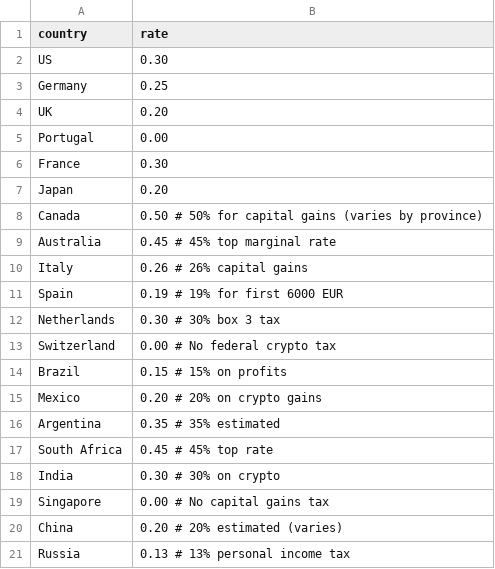
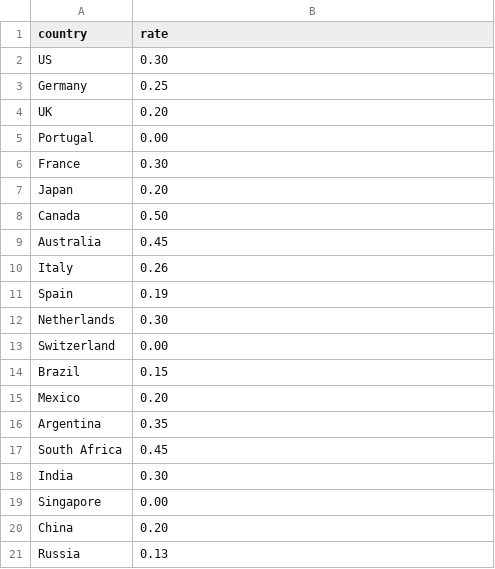
Before and after one commit to Bustaboy/Night-City-Trader, a CSV file: config/tax_rates.csv, drawn as a sheet.

```diff
--- a/config/tax_rates.csv
+++ b/config/tax_rates.csv
@@ -7,15 +7,15 @@ France,0.30
 Japan,0.20
-Canada,0.50  # 50% for capital gains (varies by province)
-Australia,0.45  # 45% top marginal rate
-Italy,0.26  # 26% capital gains
-Spain,0.19  # 19% for first 6000 EUR
-Netherlands,0.30  # 30% box 3 tax
-Switzerland,0.00  # No federal crypto tax
-Brazil,0.15  # 15% on profits
-Mexico,0.20  # 20% on crypto gains
-Argentina,0.35  # 35% estimated
-South Africa,0.45  # 45% top rate
-India,0.30  # 30% on crypto
-Singapore,0.00  # No capital gains tax
-China,0.20  # 20% estimated (varies)
-Russia,0.13  # 13% personal income tax
+Canada,0.50
+Australia,0.45
+Italy,0.26
+Spain,0.19
+Netherlands,0.30
+Switzerland,0.00
+Brazil,0.15
+Mexico,0.20
+Argentina,0.35
+South Africa,0.45
+India,0.30
+Singapore,0.00
+China,0.20
+Russia,0.13
```
Also changed, not shown: 34 other files.
